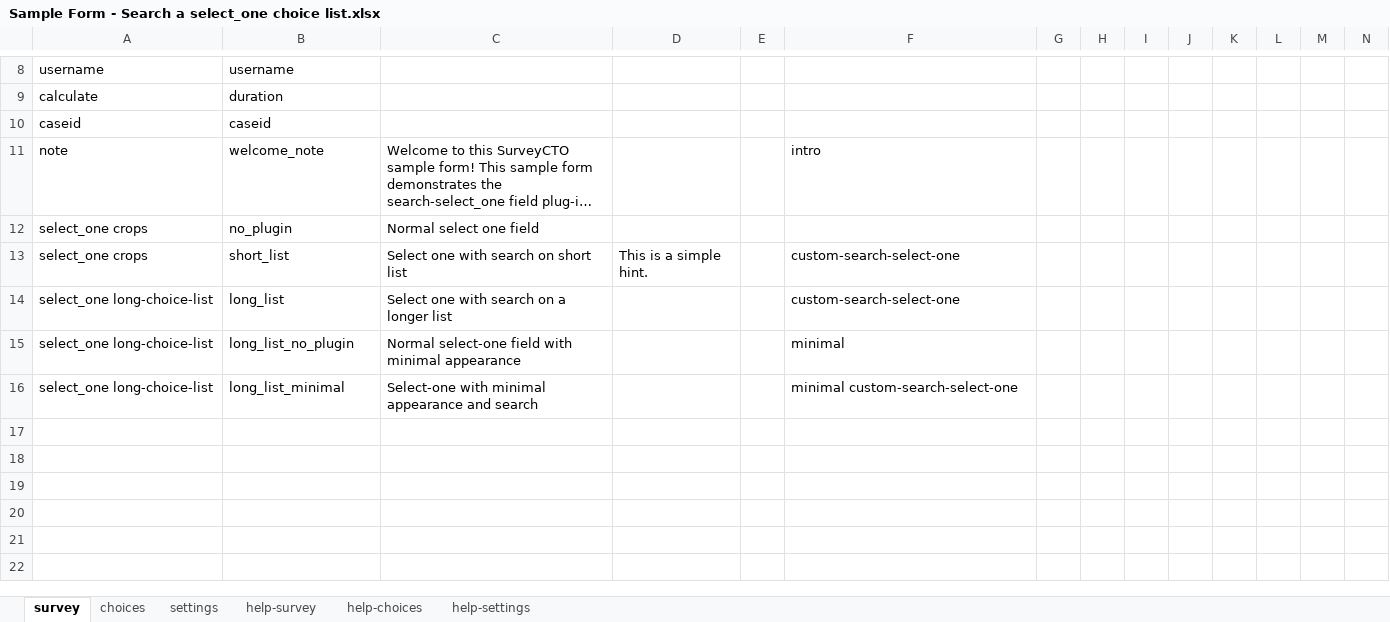
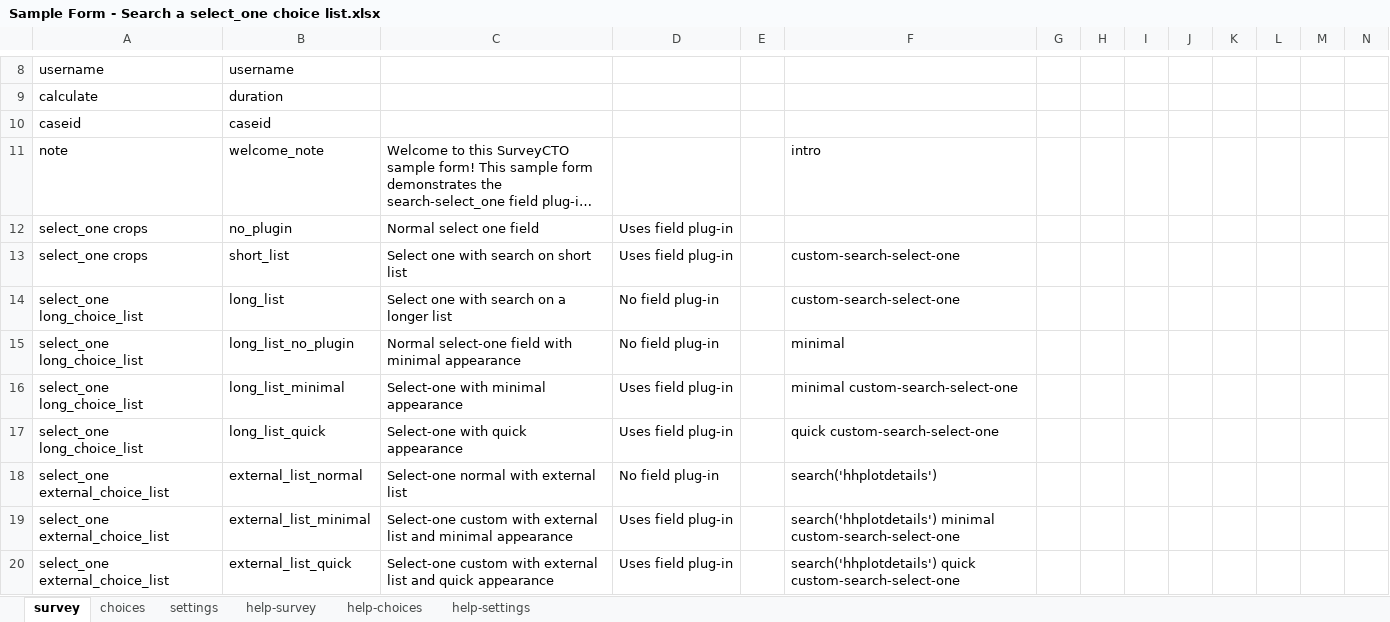
Before and after one commit to surveycto/search-select-one, an Excel workbook: extras/sample-form/Sample Form - Search a select_one choice list.xlsx, sheet survey, drawn as a sheet; only a part is shown, gaps mark what is left out; long unchanged cells end in …; values as stored, in another font and other column widths than the file's, no borders; conditional formats not drawn; rows hold the shown columns only; the diff names each change by its address in the sheet, - before the commit and + after, or states it on an @@ line.

```diff
--- a/extras/sample-form/Sample Form - Search a select_one choice list.xlsx (sheet survey)
+++ b/extras/sample-form/Sample Form - Search a select_one choice list.xlsx (sheet survey)
-D12: (empty)
+D12: Uses field plug-in
-D13: This is a simple hint.
+D13: Uses field plug-in
-A14:A16: select_one long-choice-list
+A14:A16: select_one long_choice_list
-D14:D15: (empty)
+D14:D15: No field plug-in
-C16: Select-one with minimal appearance and search
+C16: Select-one with minimal appearance
-D16: (empty)
+D16: Uses field plug-in
+row 17: select_one long_choice_list | long_list_quick | Select-one with quick appearance | Uses field plug-in |  | quick custom-search-select-one
+row 18: select_one external_choice_list | external_list_normal | Select-one normal with external list | No field plug-in |  | search('hhplotdetails')
+row 19: select_one external_choice_list | external_list_minimal | Select-one custom with external list and minimal appearance | Uses field plug-in |  | search('hhplotdetails') minimal custom-search-select-one
+row 20: select_one external_choice_list | external_list_quick | Select-one custom with external list and quick appearance | Uses field plug-in |  | search('hhplotdetails') quick custom-search-select-one
```
Also changed, not shown: sheet choices, sheet settings, 3 other files.
